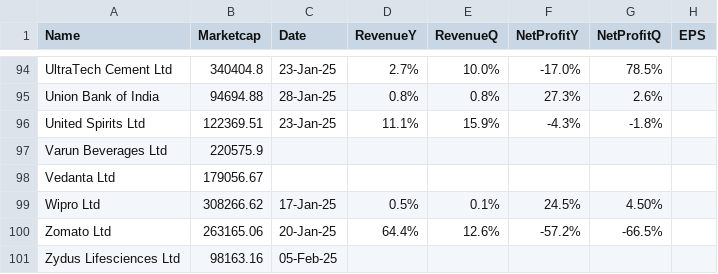
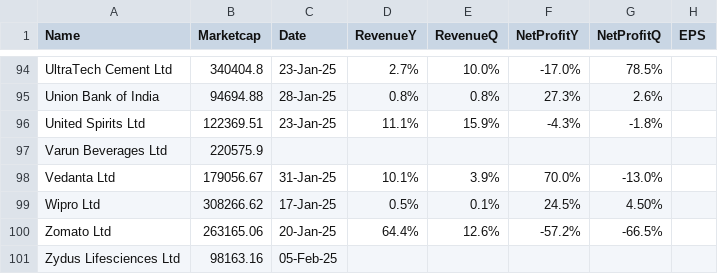
Before and after one commit to locationreviewx/ReviewXwebsite, a CSV file: updated_dataset2.csv, drawn as a sheet; only a part is shown, gaps mark what is left out.

Commit message:
Update updated_dataset2.csv

```diff
--- a/updated_dataset2.csv
+++ b/updated_dataset2.csv
@@ -97,3 +97,3 @@ United Spirits Ltd,122369.51,23-Jan-25,11.1%,15.9%,-4.3%,-1.8%,
 Varun Beverages Ltd,220575.9,,,,,,
-Vedanta Ltd,179056.67,,,,,,
+Vedanta Ltd,179056.67,31-Jan-25,10.1%,3.9%,70.0%,-13.0%,
 Wipro Ltd,308266.62,17-Jan-25,0.5%,0.1%,24.5%,4.50%,
```
